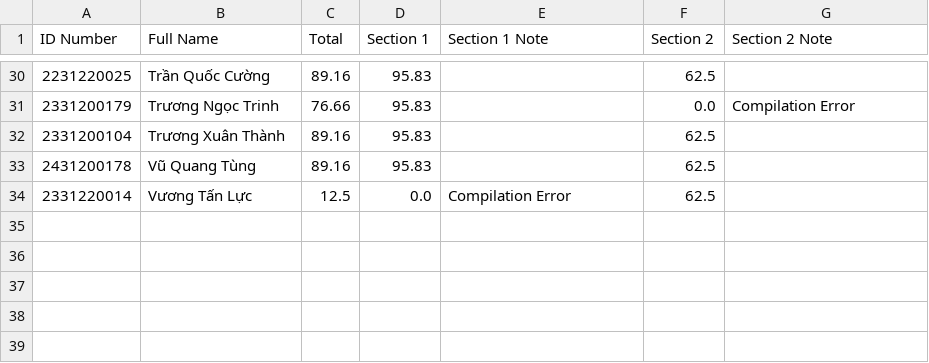
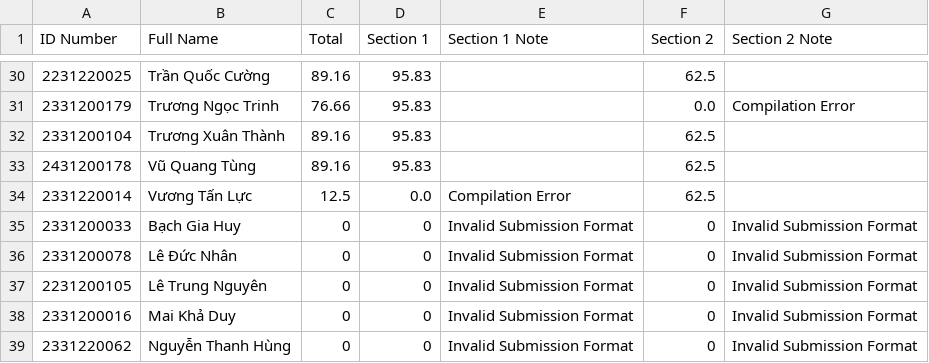
Before and after one commit to CKNgocLan/AutoGrader, a CSV file: simultaneous-grader/final-253-submission/final253-result.csv, drawn as a sheet; only a part is shown, gaps mark what is left out; the diff names each change by its address in the sheet, - before the commit and + after, or states it on an @@ line.

Commit message:
able to detect invalid submission format

```diff
--- a/simultaneous-grader/final-253-submission/final253-result.csv
+++ b/simultaneous-grader/final-253-submission/final253-result.csv
+row 35: 2331200033 | Bạch Gia Huy | 0 | 0 | Invalid Submission Format | 0 | Invalid Submission Format
+row 36: 2331200078 | Lê Đức Nhân | 0 | 0 | Invalid Submission Format | 0 | Invalid Submission Format
+row 37: 2231200105 | Lê Trung Nguyên | 0 | 0 | Invalid Submission Format | 0 | Invalid Submission Format
+row 38: 2331200016 | Mai Khả Duy | 0 | 0 | Invalid Submission Format | 0 | Invalid Submission Format
+row 39: 2331220062 | Nguyễn Thanh Hùng | 0 | 0 | Invalid Submission Format | 0 | Invalid Submission Format
```
Also changed, not shown: 1 other file.
